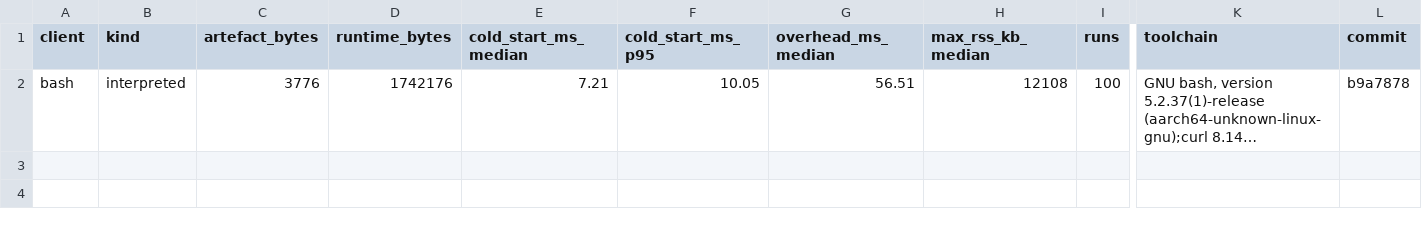
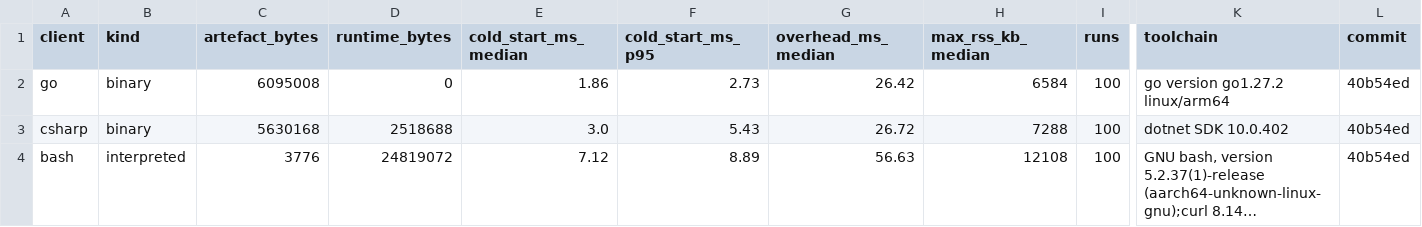
Before and after one commit to AndyCross/claude-hot-path, a CSV file: results/leaderboard.csv, drawn as a sheet; only a part is shown, gaps mark what is left out; long unchanged cells end in …; addresses are those after the commit; rows hold the shown columns only; the diff names each change by its address in the sheet, - before the commit and + after, or states it on an @@ line.

```diff
--- a/results/leaderboard.csv
+++ b/results/leaderboard.csv
+row 2: go | binary | 6095008 | 0 | 1.86 | 2.73 | 26.42 | 6584 | 100 | go version go1.27.2 linux/arm64 | 40b54ed
+row 3: csharp | binary | 5630168 | 2518688 | 3.0 | 5.43 | 26.72 | 7288 | 100 | dotnet SDK 10.0.402 | 40b54ed
-D4 (runtime_bytes): 1742176
+D4 (runtime_bytes): 24819072
-E4 (cold_start_ms_median): 7.21
+E4 (cold_start_ms_median): 7.12
-F4 (cold_start_ms_p95): 10.05
+F4 (cold_start_ms_p95): 8.89
-G4 (overhead_ms_median): 56.51
+G4 (overhead_ms_median): 56.63
-L4 (commit): b9a7878
+L4 (commit): 40b54ed
```
Also changed, not shown: 14 other files.
